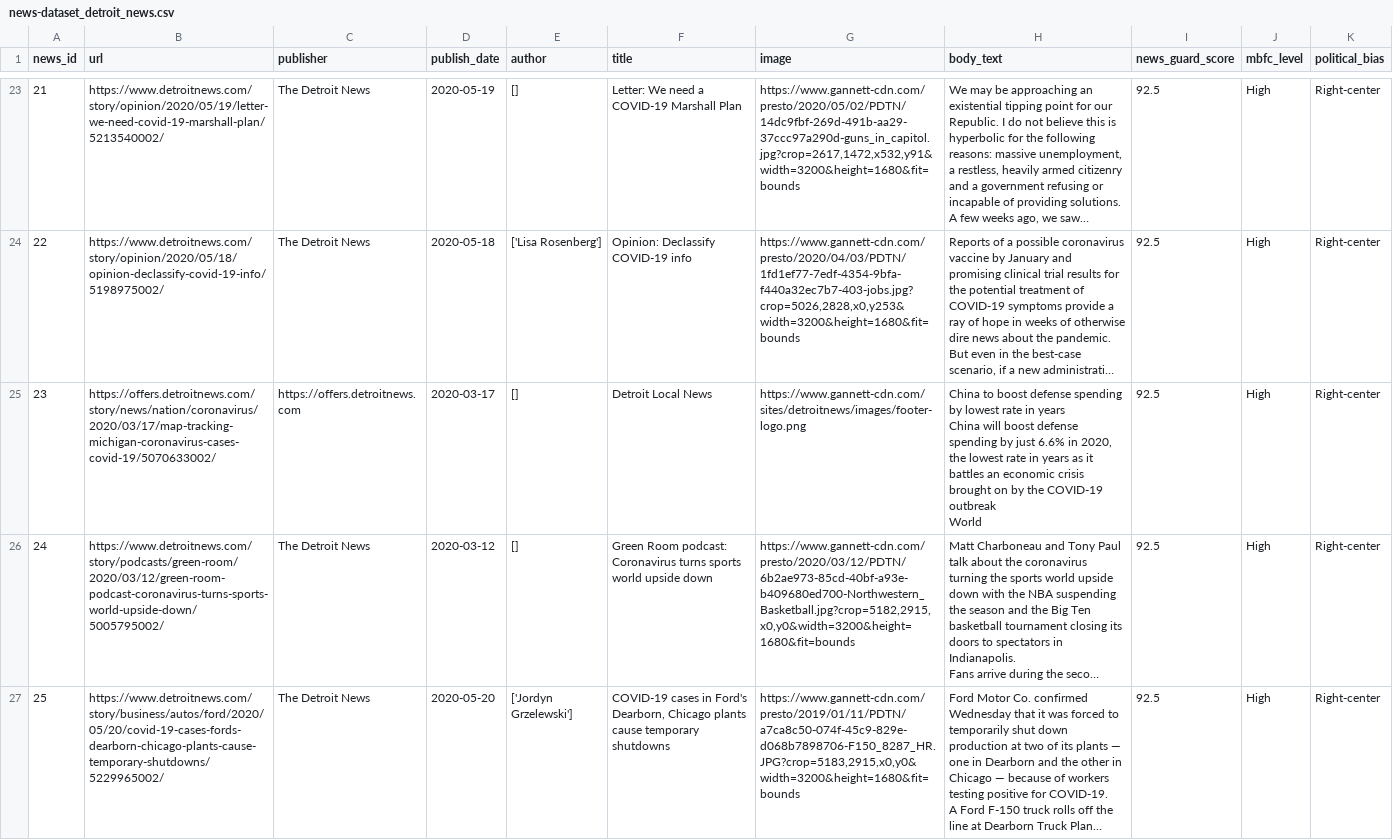
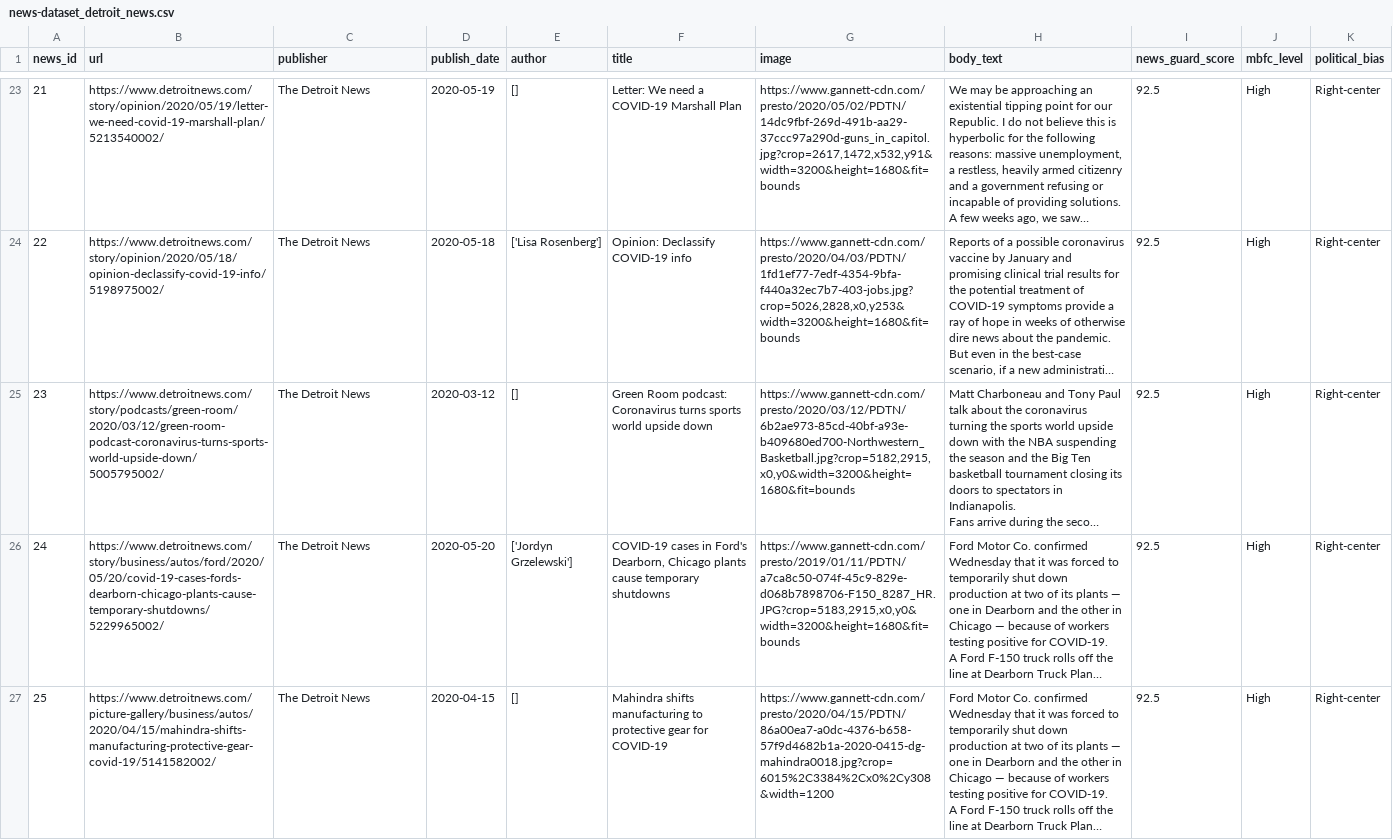
Before and after one commit to apurvamulay/ReCOVery, a CSV file: dataset/reliable/news-dataset_detroit_news.csv, drawn as a sheet; only a part is shown, gaps mark what is left out; the shorter side is filled out with more unchanged rows; long unchanged cells end in …; removed rows and columns are numbered as before the commit, all else as after; ↵ is a line break in a cell; the diff names each change by its address in the sheet, - before the commit and + after, or states it on an @@ line.

Commit message:
Remove news_id ==23

```diff
--- a/dataset/reliable/news-dataset_detroit_news.csv
+++ b/dataset/reliable/news-dataset_detroit_news.csv
-row 25: 23 | https://offers.detroitnews.com/story/news/nation/coronavirus/2020/03/17/map-tracking-michigan-coronavirus-cases-covid-19/5070633002/ | https://offers.detroitnews.com | 2020-03-17 | [] | Detroit Local News | https://www.gannett-cdn.com/sites/detroitnews/images/footer-logo.png | China to boost defense spending by lowest rate in years ↵ China will boost defense spending by just 6.6% in 2020, the lowest rate in years as it battles an economic crisis brought on by the COVID-19 outbreak ↵ World | 92.5 | High | Right-center
@@ column A (news_id) renumbered from row 25 down @@
```
